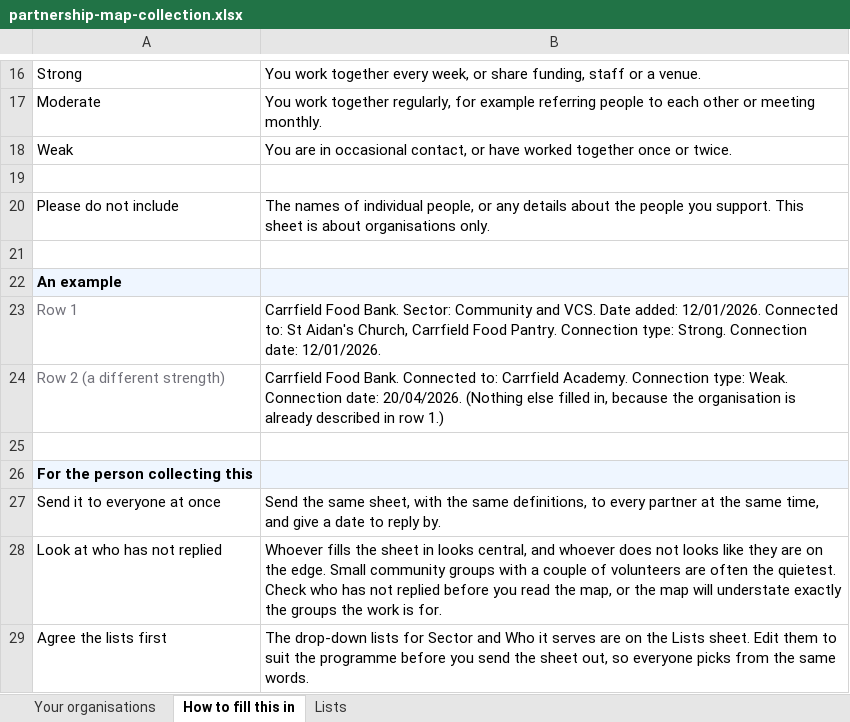
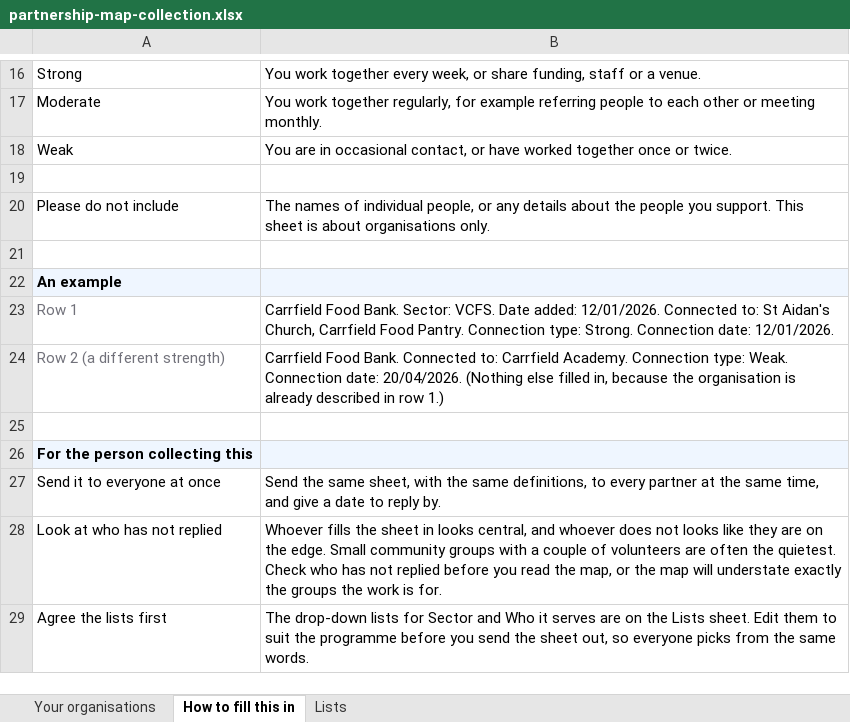
Before and after one commit to jaimerfirbank-spec/Puddl, an Excel workbook: templates/partnership-map-collection.xlsx, sheet How to fill this in, drawn as a sheet; only a part is shown, gaps mark what is left out; values as stored, in another font and other column widths than the file's, no borders; the diff names each change by its address in the sheet, - before the commit and + after, or states it on an @@ line.

```diff
--- a/templates/partnership-map-collection.xlsx (sheet How to fill this in)
+++ b/templates/partnership-map-collection.xlsx (sheet How to fill this in)
-B23: …Bank. Sector: Community and VCS. Date added:…
+B23: …Bank. Sector: VCFS. Date added:…
```
Also changed, not shown: sheet Lists, demo/carrfield-neighbourhood.xlsx, 3 other files.
